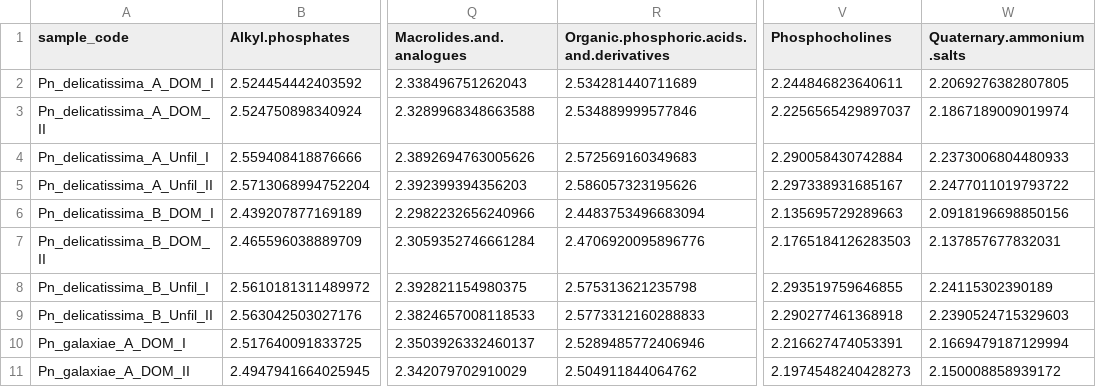
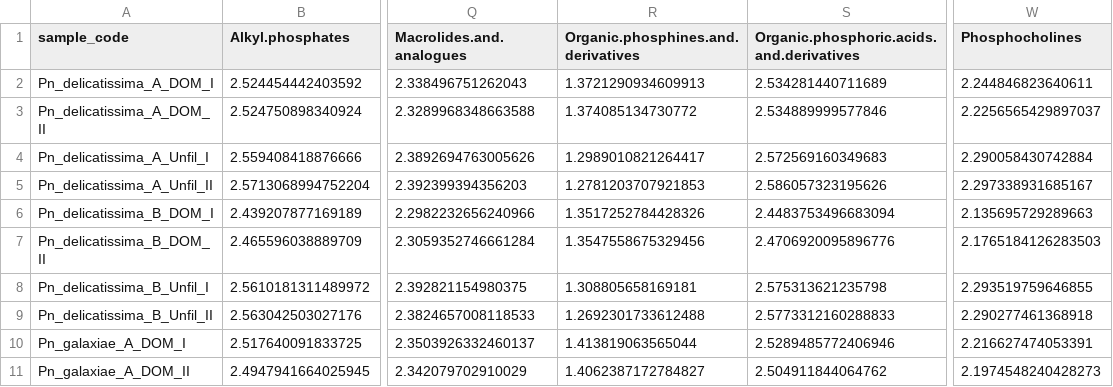
Before and after one commit to Zquinlan/pseudonitzschia_Koester, a CSV file: Data/Analyzed/mini_matrix_important_dom.csv, drawn as a sheet; only a part is shown, gaps mark what is left out; removed rows and columns are numbered as before the commit, all else as after; the diff names each change by its address in the sheet, - before the commit and + after, or states it on an @@ line.

```diff
--- a/Data/Analyzed/mini_matrix_important_dom.csv
+++ b/Data/Analyzed/mini_matrix_important_dom.csv
+column R, rows 1-11: Organic.phosphines.and.derivatives | 1.3721290934609913 | 1.374085134730772 | 1.2989010821264417 | 1.2781203707921853 | 1.3517252784428326 | 1.3547558675329456 | 1.308805658169181 | 1.2692301733612488 | 1.413819063565044 | 1.4062387172784827
-column W (Quaternary.ammonium.salts), rows 2-11: 2.2069276382807805 | 2.1867189009019974 | 2.2373006804480933 | 2.2477011019793722 | 2.0918196698850156 | 2.137857677832031 | 2.24115302390189 | 2.2390524715329603 | 2.1669479187129994 | 2.150008858939172
```
Also changed, not shown: Data/Analyzed/hc_matrix.csv, Data/Analyzed/mini_matrix_important_org.csv, 7 other files.
